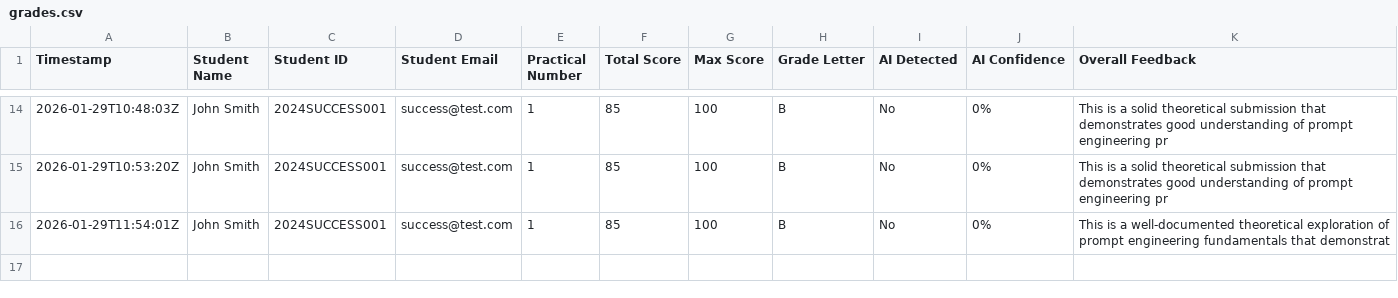
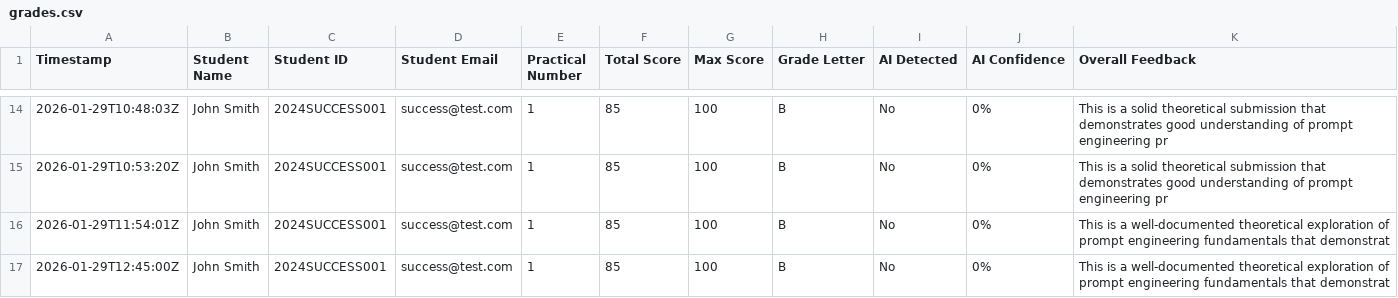
Before and after one commit to dayashankar-ai/ai-assignment-grader, a CSV file: results/grades.csv, drawn as a sheet; only a part is shown, gaps mark what is left out.

```diff
--- a/results/grades.csv
+++ b/results/grades.csv
@@ -16 +16,2 @@ Timestamp,Student Name,Student ID,Student Email,Practical Number,Total Score,Max
 2026-01-29T11:54:01Z,John Smith,2024SUCCESS001,success@test.com,1,85,100,B,No,0%,"This is a well-documented theoretical exploration of prompt engineering fundamentals that demonstrat"
+2026-01-29T12:45:00Z,John Smith,2024SUCCESS001,success@test.com,1,85,100,B,No,0%,"This is a well-documented theoretical exploration of prompt engineering fundamentals that demonstrat"
```
